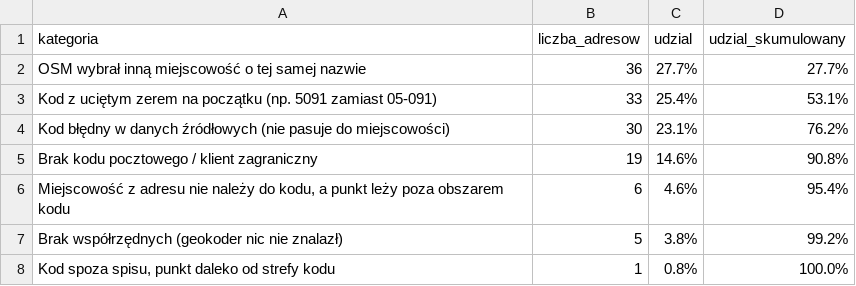
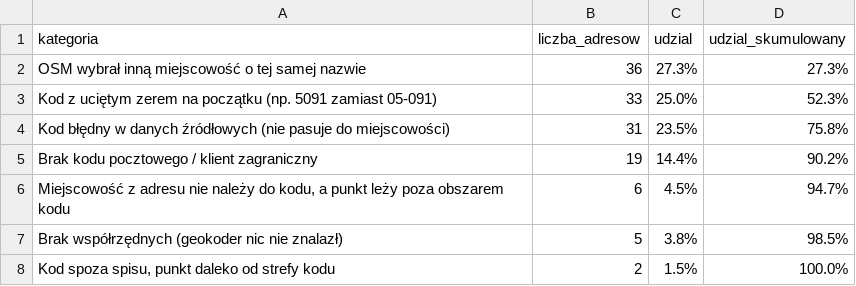
Before and after one commit to Jan563811/Planowanie-tras, a CSV file: pareto_bledow.csv, drawn as a sheet.

```diff
--- a/pareto_bledow.csv
+++ b/pareto_bledow.csv
@@ -1,8 +1,8 @@
 kategoria,liczba_adresow,udzial,udzial_skumulowany
-OSM wybrał inną miejscowość o tej samej nazwie,36,27.7%,27.7%
-Kod z uciętym zerem na początku (np. 5091 zamiast 05-091),33,25.4%,53.1%
-Kod błędny w danych źródłowych (nie pasuje do miejscowości),30,23.1%,76.2%
-Brak kodu pocztowego / klient zagraniczny,19,14.6%,90.8%
-"Miejscowość z adresu nie należy do kodu, a punkt leży poza obszarem kodu",6,4.6%,95.4%
-Brak współrzędnych (geokoder nic nie znalazł),5,3.8%,99.2%
-"Kod spoza spisu, punkt daleko od strefy kodu",1,0.8%,100.0%
+OSM wybrał inną miejscowość o tej samej nazwie,36,27.3%,27.3%
+Kod z uciętym zerem na początku (np. 5091 zamiast 05-091),33,25.0%,52.3%
+Kod błędny w danych źródłowych (nie pasuje do miejscowości),31,23.5%,75.8%
+Brak kodu pocztowego / klient zagraniczny,19,14.4%,90.2%
+"Miejscowość z adresu nie należy do kodu, a punkt leży poza obszarem kodu",6,4.5%,94.7%
+Brak współrzędnych (geokoder nic nie znalazł),5,3.8%,98.5%
+"Kod spoza spisu, punkt daleko od strefy kodu",2,1.5%,100.0%
```
Also changed, not shown: kody_wspolrzedne.csv, mapa_adresow.csv, 3 other files.
